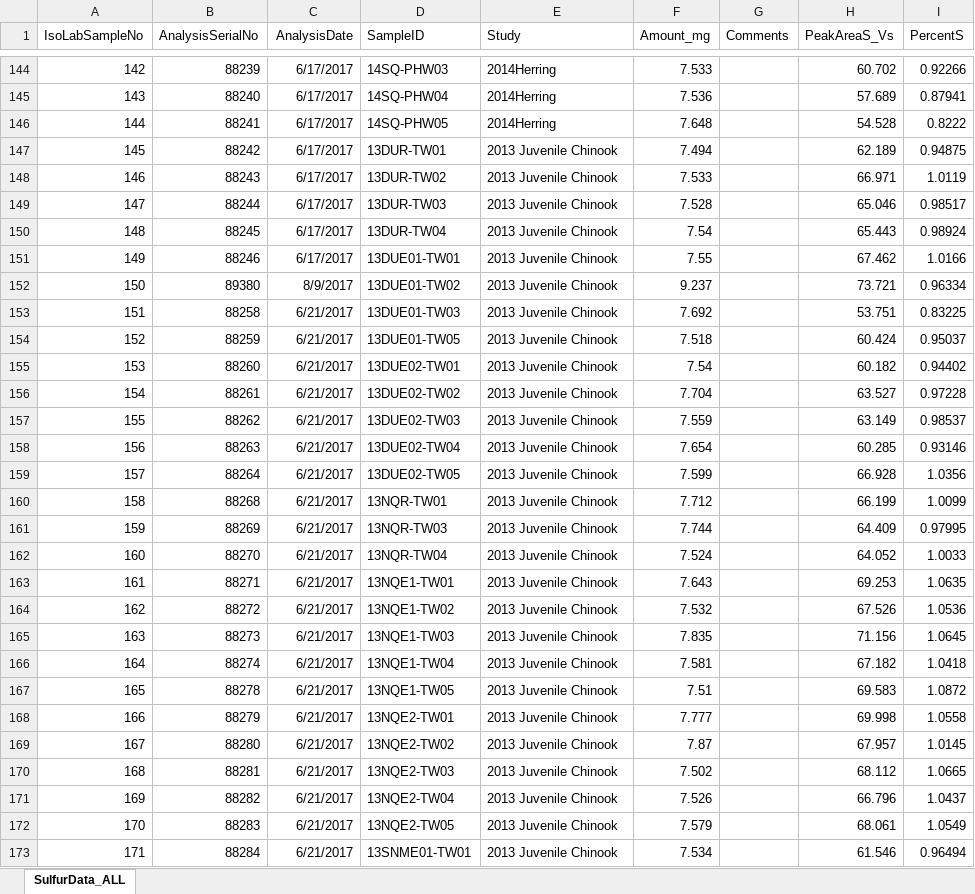
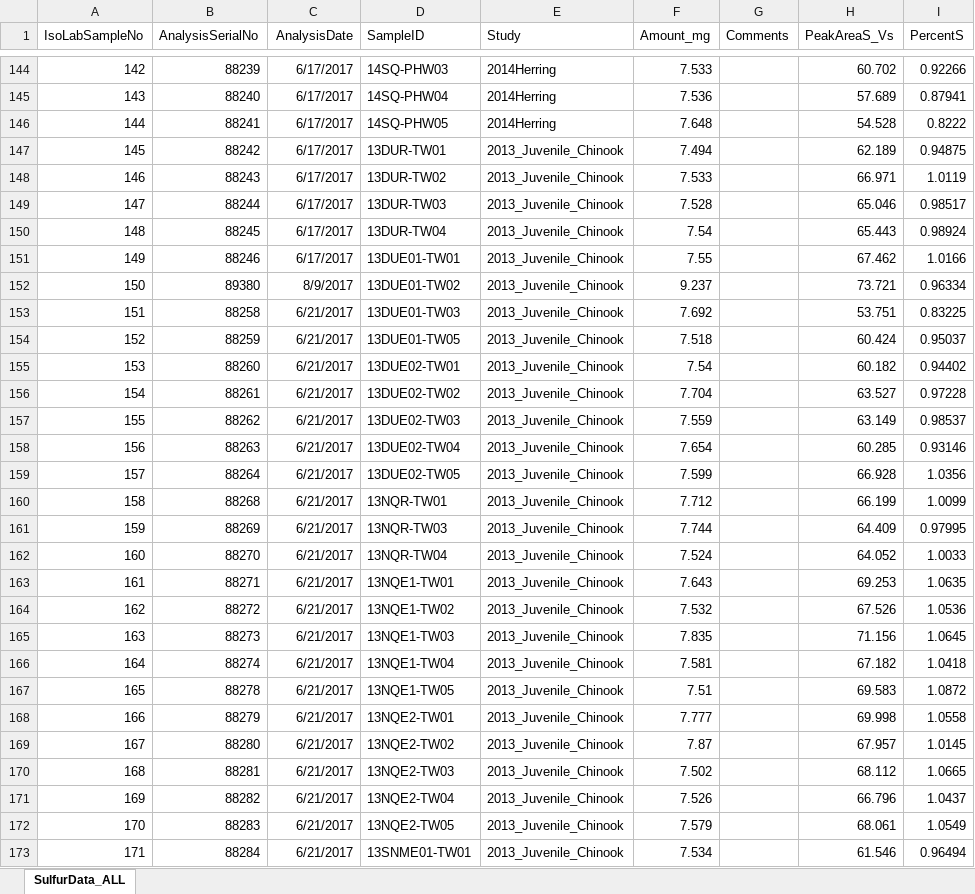
Before and after one commit to ACarey258/JuvChinook-Data-merge, an Excel workbook: UW_Sulfur SI data_AllSpecies.xlsx, sheet SulfurData_ALL, drawn as a sheet; only a part is shown, gaps mark what is left out; values as stored, in another font and other column widths than the file's, no borders; the diff covers the shown part only; the diff names each change by its address in the sheet, - before the commit and + after, or states it on an @@ line.

```diff
--- a/UW_Sulfur SI data_AllSpecies.xlsx (sheet SulfurData_ALL)
+++ b/UW_Sulfur SI data_AllSpecies.xlsx (sheet SulfurData_ALL)
-E147:E173 (Study): 2013 Juvenile Chinook
+E147:E173 (Study): 2013_Juvenile_Chinook
```
Also changed, not shown: 362 edited cells elsewhere in this sheet, UW_CN SI data_AllSpecies.xlsx, 1 other file.
